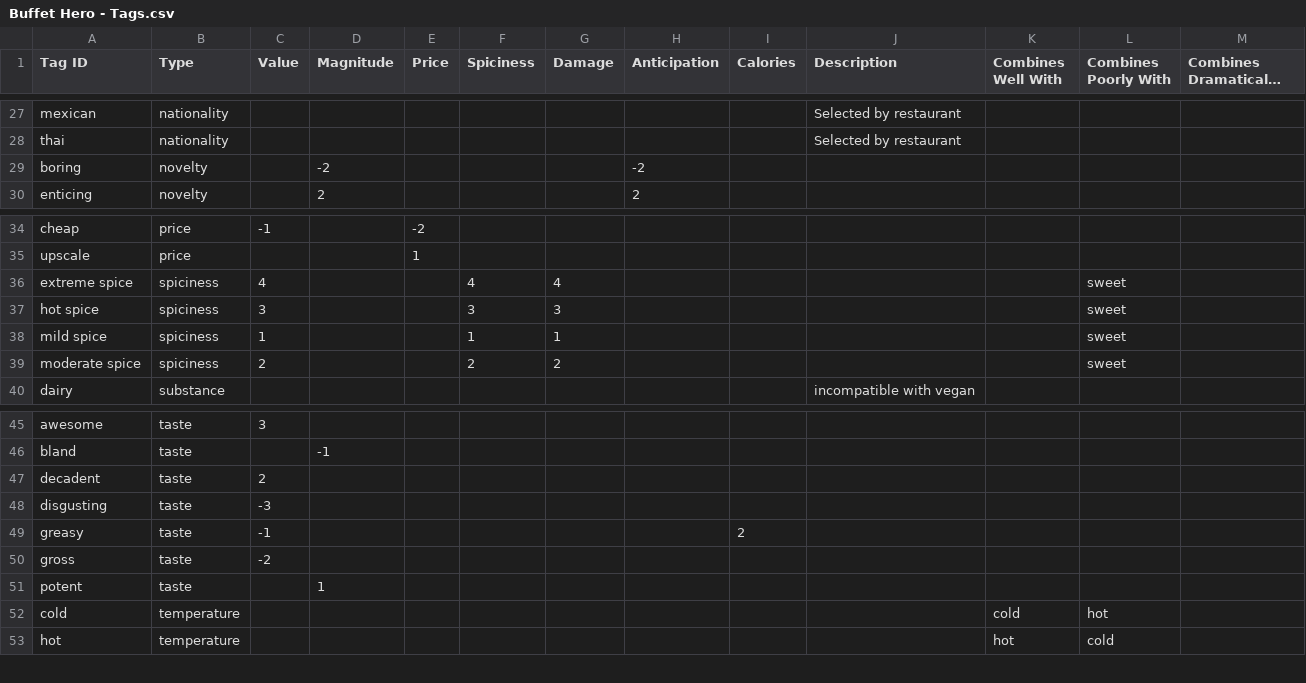
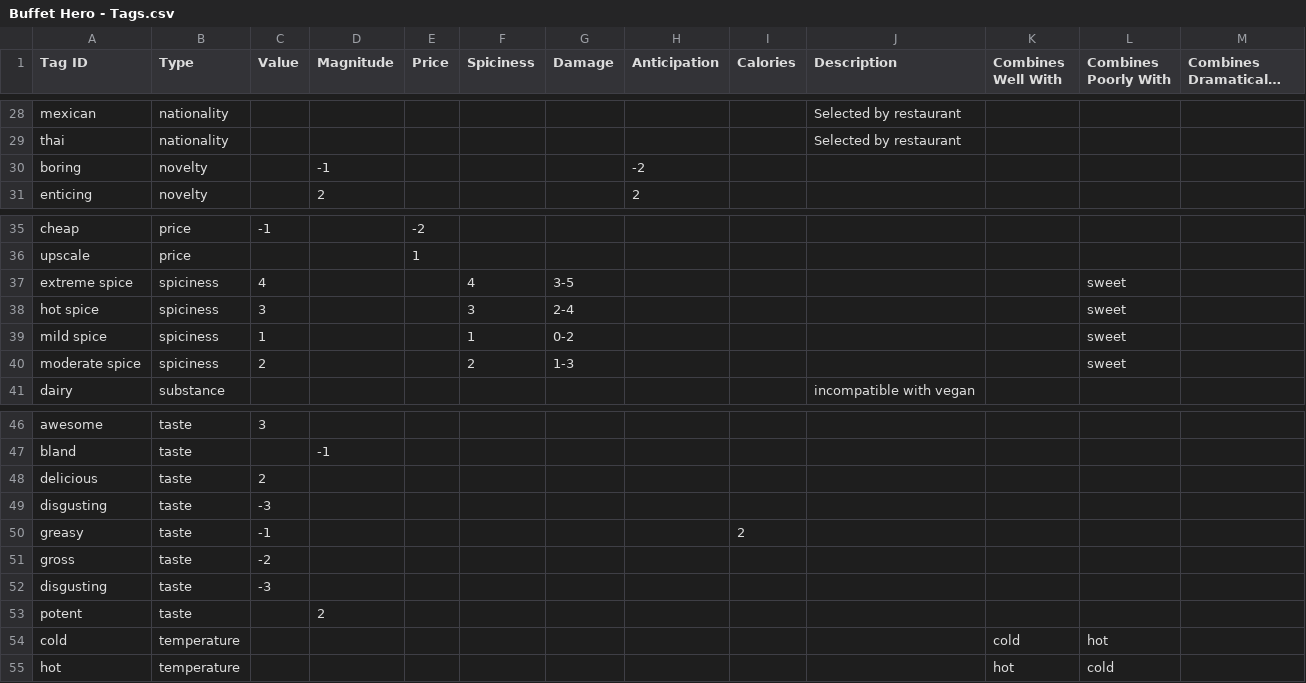
Before and after one commit to schwin42/Buffet-Hero, a CSV file: Assets/Data/Buffet Hero - Tags.csv, drawn as a sheet; only a part is shown, gaps mark what is left out; long unchanged cells end in …; the diff covers the shown part only.

```diff
--- a/Assets/Data/Buffet Hero - Tags.csv
+++ b/Assets/Data/Buffet Hero - Tags.csv
@@ -28,3 +29,3 @@ mexican,nationality,,,,,,,,Selected by restaurant,,,
 thai,nationality,,,,,,,,Selected by restaurant,,,
-boring,novelty,,-2,,,,-2,,,,,
+boring,novelty,,-1,,,,-2,,,,,
 enticing,novelty,,2,,,,2,,,,,
@@ -35,6 +36,6 @@ cheap,price,-1,,-2,,,,,,,,
 upscale,price,,,1,,,,,,,,
-extreme spice,spiciness,4,,,4,4,,,,,sweet,
-hot spice,spiciness,3,,,3,3,,,,,sweet,
-mild spice,spiciness,1,,,1,1,,,,,sweet,
-moderate spice,spiciness,2,,,2,2,,,,,sweet,
+extreme spice,spiciness,4,,,4,3-5,,,,,sweet,
+hot spice,spiciness,3,,,3,2-4,,,,,sweet,
+mild spice,spiciness,1,,,1,0-2,,,,,sweet,
+moderate spice,spiciness,2,,,2,1-3,,,,,sweet,
 dairy,substance,,,,,,,,incompatible with vegan,,,
@@ -46,3 +47,3 @@ awesome,taste,3,,,,,,,,,,
 bland,taste,,-1,,,,,,,,,
-decadent,taste,2,,,,,,,,,,
+delicious,taste,2,,,,,,,,,,
 disgusting,taste,-3,,,,,,,,,,
@@ -50,3 +51,4 @@ greasy,taste,-1,,,,,,2,,,,
 gross,taste,-2,,,,,,,,,,
-potent,taste,,1,,,,,,,,,
+disgusting,taste,-3,,,,,,,,,,
+potent,taste,,2,,,,,,,,,
 cold,temperature,,,,,,,,,cold,hot,
```
Also changed, not shown: 5 added rows and 20 edited cells elsewhere in this file, Assets/Data/Buffet Hero - Food Attributes.csv, 21 other files.
